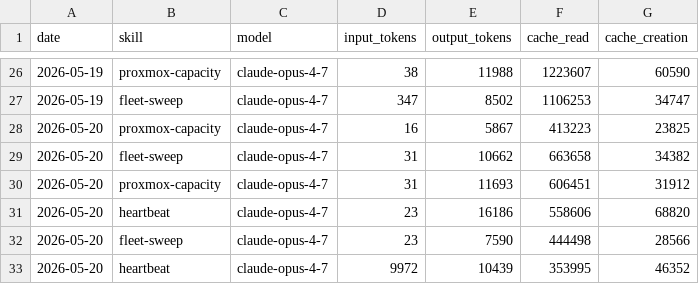
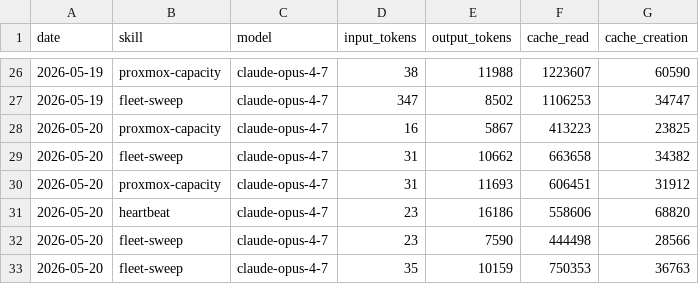
Before and after one commit to ashneil12/aeon, a CSV file: memory/token-usage.csv, drawn as a sheet; only a part is shown, gaps mark what is left out; removed rows and columns are numbered as before the commit, all else as after; the diff names each change by its address in the sheet, - before the commit and + after, or states it on an @@ line.

Commit message:
chore(fleet-sweep): auto-commit 2026-05-20

```diff
--- a/memory/token-usage.csv
+++ b/memory/token-usage.csv
-row 33: 2026-05-20 | heartbeat | claude-opus-4-7 | 9972 | 10439 | 353995 | 46352
+row 33: 2026-05-20 | fleet-sweep | claude-opus-4-7 | 35 | 10159 | 750353 | 36763
```
Also changed, not shown: 3 other files.
